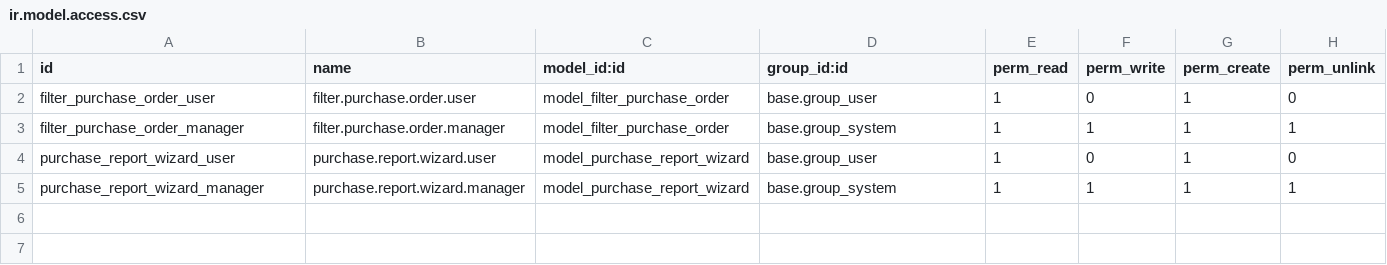
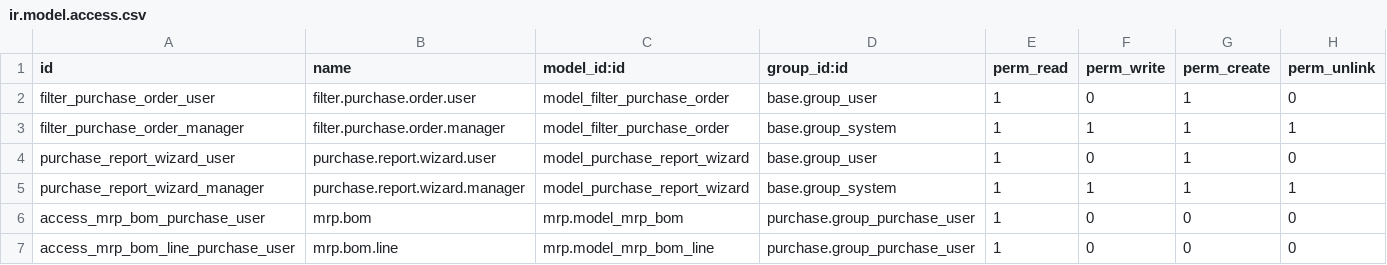
Before and after one commit to Giaduc8289/SH, a CSV file: odoo/extra-addons/purchase_inheritance/security/ir.model.access.csv, drawn as a sheet.

Commit message:
Phân quyền cho user muahang có thể chọn được sản phẩm trong đơn mua

```diff
--- a/odoo/extra-addons/purchase_inheritance/security/ir.model.access.csv
+++ b/odoo/extra-addons/purchase_inheritance/security/ir.model.access.csv
@@ -5 +5,3 @@ purchase_report_wizard_user,purchase.report.wizard.user,model_purchase_report_wi
 purchase_report_wizard_manager,purchase.report.wizard.manager,model_purchase_report_wizard,base.group_system,1,1,1,1
+access_mrp_bom_purchase_user,mrp.bom,mrp.model_mrp_bom,purchase.group_purchase_user,1,0,0,0
+access_mrp_bom_line_purchase_user,mrp.bom.line,mrp.model_mrp_bom_line,purchase.group_purchase_user,1,0,0,0
```
Also changed, not shown: 3 other files.
